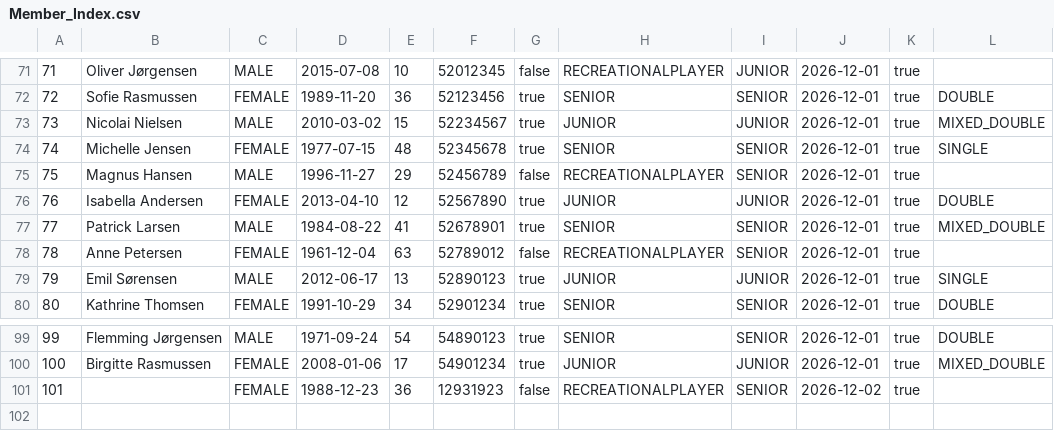
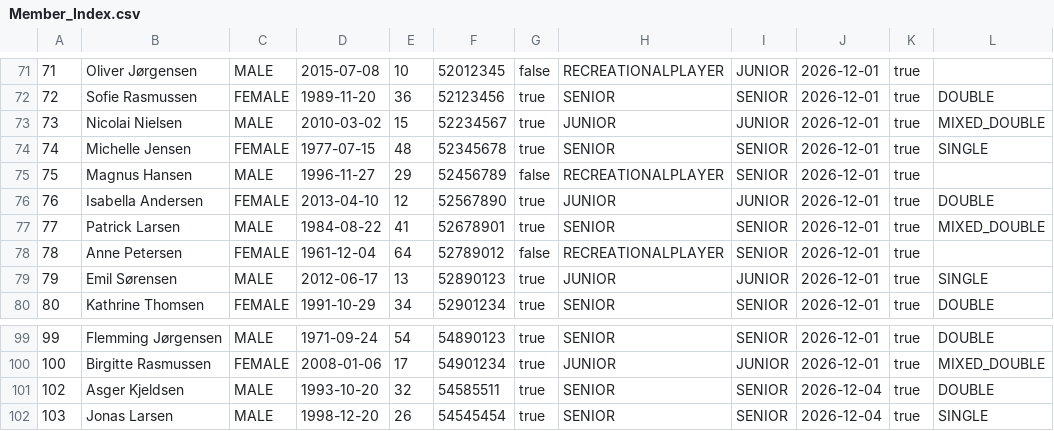
Before and after one commit to DozoEK/TennisklubbenSMASHgruppe5, a CSV file: CSVFilesLib/Member_Index.csv, drawn as a sheet; only a part is shown, gaps mark what is left out.

```diff
--- a/CSVFilesLib/Member_Index.csv
+++ b/CSVFilesLib/Member_Index.csv
@@ -77,3 +77,3 @@
 77,Patrick Larsen,MALE,1984-08-22,41,52678901,true,SENIOR,SENIOR,2026-12-01,true,MIXED_DOUBLE
-78,Anne Petersen,FEMALE,1961-12-04,63,52789012,false,RECREATIONALPLAYER,SENIOR,2026-12-01,true,
+78,Anne Petersen,FEMALE,1961-12-04,64,52789012,false,RECREATIONALPLAYER,SENIOR,2026-12-01,true,
 79,Emil Sørensen,MALE,2012-06-17,13,52890123,true,JUNIOR,JUNIOR,2026-12-01,true,SINGLE
@@ -100,2 +100,3 @@
 100,Birgitte Rasmussen,FEMALE,2008-01-06,17,54901234,true,JUNIOR,JUNIOR,2026-12-01,true,MIXED_DOUBLE
-101,,FEMALE,1988-12-23,36,12931923,false,RECREATIONALPLAYER,SENIOR,2026-12-02,true,
+102,Asger Kjeldsen,MALE,1993-10-20,32,54585511,true,SENIOR,SENIOR,2026-12-04,true,DOUBLE
+103,Jonas Larsen,MALE,1998-12-20,26,54545454,true,SENIOR,SENIOR,2026-12-04,true,SINGLE
```
Also changed, not shown: CSVFilesLib/Competitive_Player_Stats_Index.csv, CSVFilesLib/Player_Entry_Index.csv, 3 other files.
